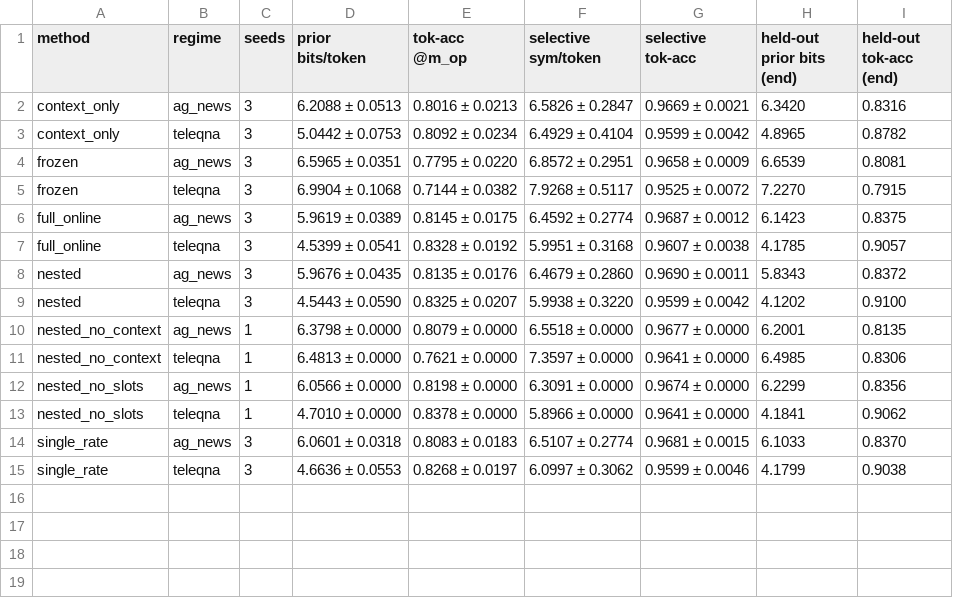
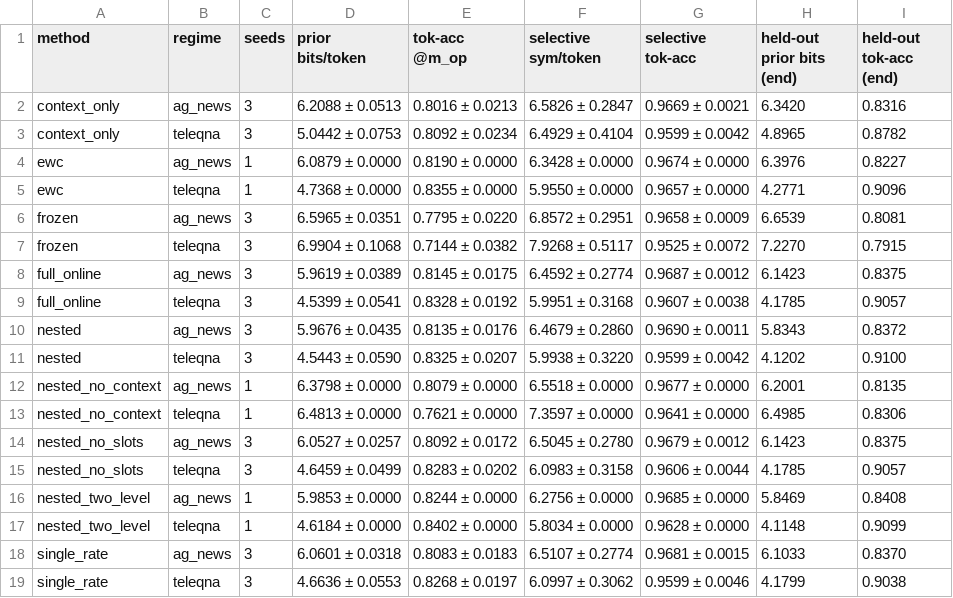
Before and after one commit to abraheemrashid99-sys/Wiley_paper, a CSV file: results/gpt2/tables/regimes_hier.csv, drawn as a sheet.

```diff
--- a/results/gpt2/tables/regimes_hier.csv
+++ b/results/gpt2/tables/regimes_hier.csv
@@ -3,2 +3,4 @@ context_only,ag_news,3,6.2088 ± 0.0513,0.8016 ± 0.0213,6.5826 ± 0.2847,0.9669
 context_only,teleqna,3,5.0442 ± 0.0753,0.8092 ± 0.0234,6.4929 ± 0.4104,0.9599 ± 0.0042,4.8965,0.8782
+ewc,ag_news,1,6.0879 ± 0.0000,0.8190 ± 0.0000,6.3428 ± 0.0000,0.9674 ± 0.0000,6.3976,0.8227
+ewc,teleqna,1,4.7368 ± 0.0000,0.8355 ± 0.0000,5.9550 ± 0.0000,0.9657 ± 0.0000,4.2771,0.9096
 frozen,ag_news,3,6.5965 ± 0.0351,0.7795 ± 0.0220,6.8572 ± 0.2951,0.9658 ± 0.0009,6.6539,0.8081
@@ -11,4 +13,6 @@ nested_no_context,ag_news,1,6.3798 ± 0.0000,0.8079 ± 0.0000,6.5518 ± 0.0000,0
 nested_no_context,teleqna,1,6.4813 ± 0.0000,0.7621 ± 0.0000,7.3597 ± 0.0000,0.9641 ± 0.0000,6.4985,0.8306
-nested_no_slots,ag_news,1,6.0566 ± 0.0000,0.8198 ± 0.0000,6.3091 ± 0.0000,0.9674 ± 0.0000,6.2299,0.8356
-nested_no_slots,teleqna,1,4.7010 ± 0.0000,0.8378 ± 0.0000,5.8966 ± 0.0000,0.9641 ± 0.0000,4.1841,0.9062
+nested_no_slots,ag_news,3,6.0527 ± 0.0257,0.8092 ± 0.0172,6.5045 ± 0.2780,0.9679 ± 0.0012,6.1423,0.8375
+nested_no_slots,teleqna,3,4.6459 ± 0.0499,0.8283 ± 0.0202,6.0983 ± 0.3158,0.9606 ± 0.0044,4.1785,0.9057
+nested_two_level,ag_news,1,5.9853 ± 0.0000,0.8244 ± 0.0000,6.2756 ± 0.0000,0.9685 ± 0.0000,5.8469,0.8408
+nested_two_level,teleqna,1,4.6184 ± 0.0000,0.8402 ± 0.0000,5.8034 ± 0.0000,0.9628 ± 0.0000,4.1148,0.9099
 single_rate,ag_news,3,6.0601 ± 0.0318,0.8083 ± 0.0183,6.5107 ± 0.2774,0.9681 ± 0.0015,6.1033,0.8370
```
Also changed, not shown: results/gpt2/tables/curves_hier.csv, results/gpt2/tables/netrate_hier.csv, 56 other files.
